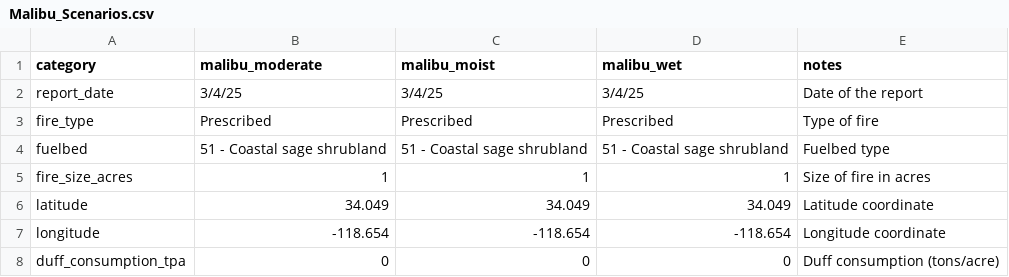
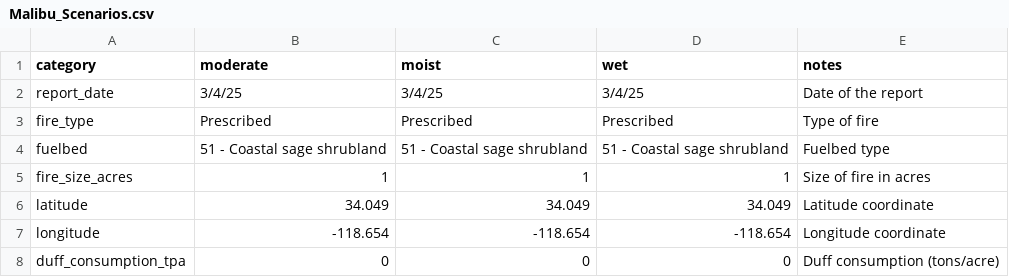
Before and after one commit to danineamati/SMeshSmokeValidation.jl, a CSV file: data/FuelConsumptionProfiles/Malibu_Scenarios.csv, drawn as a sheet; only a part is shown.

Commit message:
Add Q values to the load real data file. Minor mods to the scenario files

```diff
--- a/data/FuelConsumptionProfiles/Malibu_Scenarios.csv
+++ b/data/FuelConsumptionProfiles/Malibu_Scenarios.csv
@@ -1,2 +1,2 @@
-category,malibu_moderate,malibu_moist,malibu_wet,notes
+category,moderate,moist,wet,notes
 report_date,3/4/25,3/4/25,3/4/25,Date of the report
```
Also changed, not shown: data/FuelConsumptionProfiles/HenryCoe_Scenarios.csv, data/FuelConsumptionProfiles/Shasta_Scenarios.csv, 3 other files.
